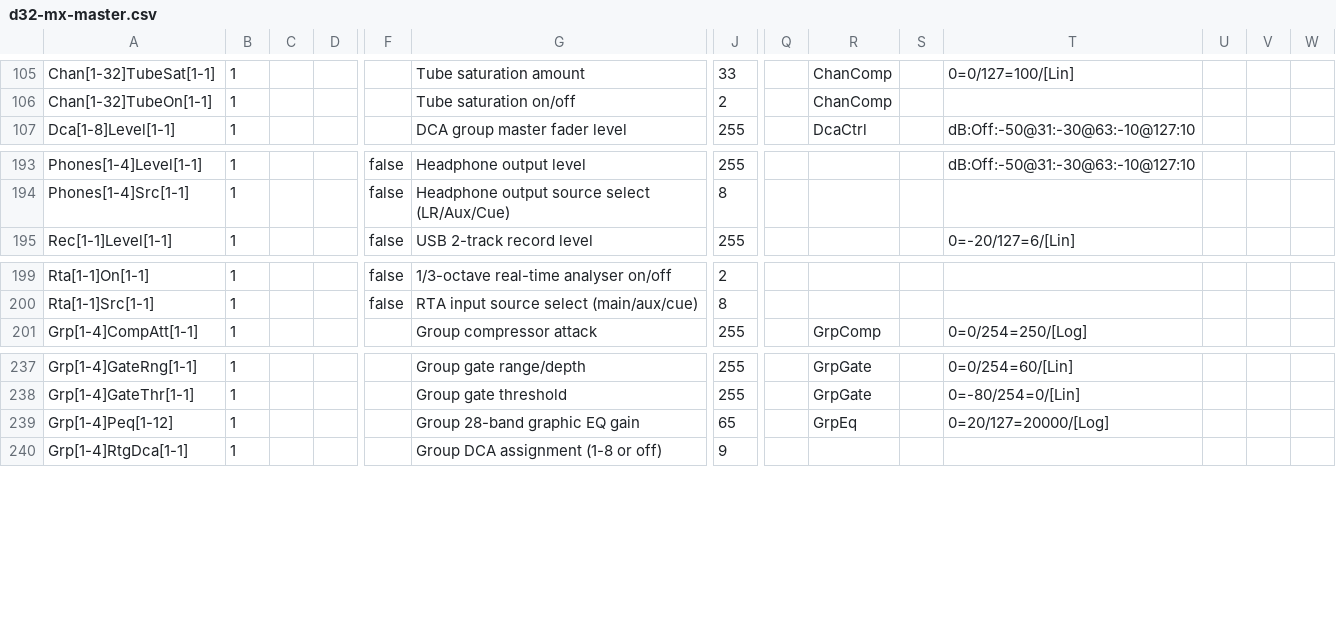
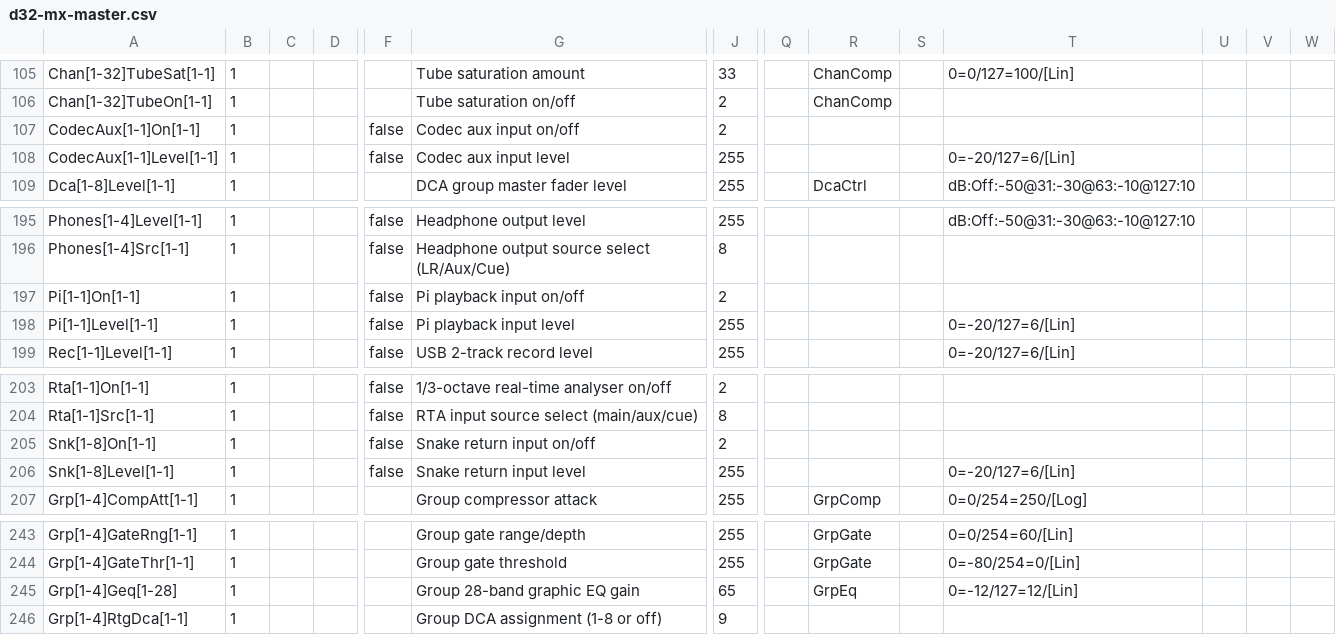
Before and after one commit to invirco/dsp, a CSV file: MW/D32/MX/d32-mx-master.csv, drawn as a sheet; only a part is shown, gaps mark what is left out; addresses are those after the commit; rows hold the shown columns only; the diff names each change by its address in the sheet, - before the commit and + after, or states it on an @@ line.

```diff
--- a/MW/D32/MX/d32-mx-master.csv
+++ b/MW/D32/MX/d32-mx-master.csv
+row 107: CodecAux[1-1]On[1-1] | 1 |  |  | false | Codec aux input on/off | 2
+row 108: CodecAux[1-1]Level[1-1] | 1 |  |  | false | Codec aux input level | 255 |  |  |  | 0=-20/127=6/[Lin]
+row 197: Pi[1-1]On[1-1] | 1 |  |  | false | Pi playback input on/off | 2
+row 198: Pi[1-1]Level[1-1] | 1 |  |  | false | Pi playback input level | 255 |  |  |  | 0=-20/127=6/[Lin]
+row 205: Snk[1-8]On[1-1] | 1 |  |  | false | Snake return input on/off | 2
+row 206: Snk[1-8]Level[1-1] | 1 |  |  | false | Snake return input level | 255 |  |  |  | 0=-20/127=6/[Lin]
-A245: Grp[1-4]Peq[1-12]
+A245: Grp[1-4]Geq[1-28]
-T245: 0=20/127=20000/[Log]
+T245: 0=-12/127=12/[Lin]
```
Also changed, not shown: MW/D24/DEFS/d24.csv, MW/D24/MX/d24-mx-master.csv, 13 other files.
